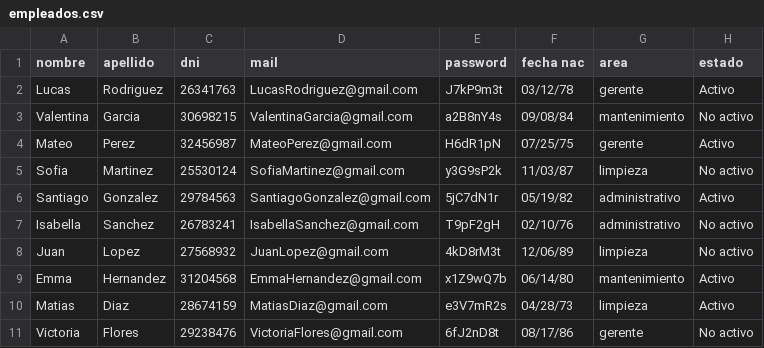
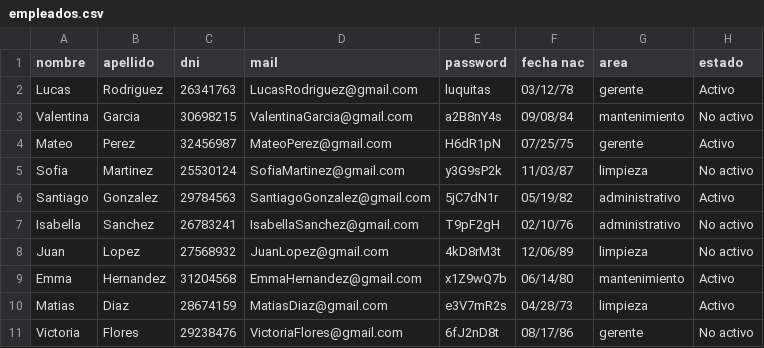
Before and after one commit to vgarijo/PatagoniaOasisYOcio_G8, a CSV file: empleados.csv, drawn as a sheet.

```diff
--- a/empleados.csv
+++ b/empleados.csv
@@ -1,3 +1,3 @@
 nombre;apellido;dni;mail;password;fecha nac;area;estado
-Lucas;Rodriguez;26341763;LucasRodriguez@gmail.com;J7kP9m3t;03/12/78;gerente;Activo
+Lucas;Rodriguez;26341763;LucasRodriguez@gmail.com;luquitas;03/12/78;gerente;Activo
 Valentina;Garcia;30698215;ValentinaGarcia@gmail.com;a2B8nY4s;09/08/84;mantenimiento;No activo
```
Also changed, not shown: 1 other file.
